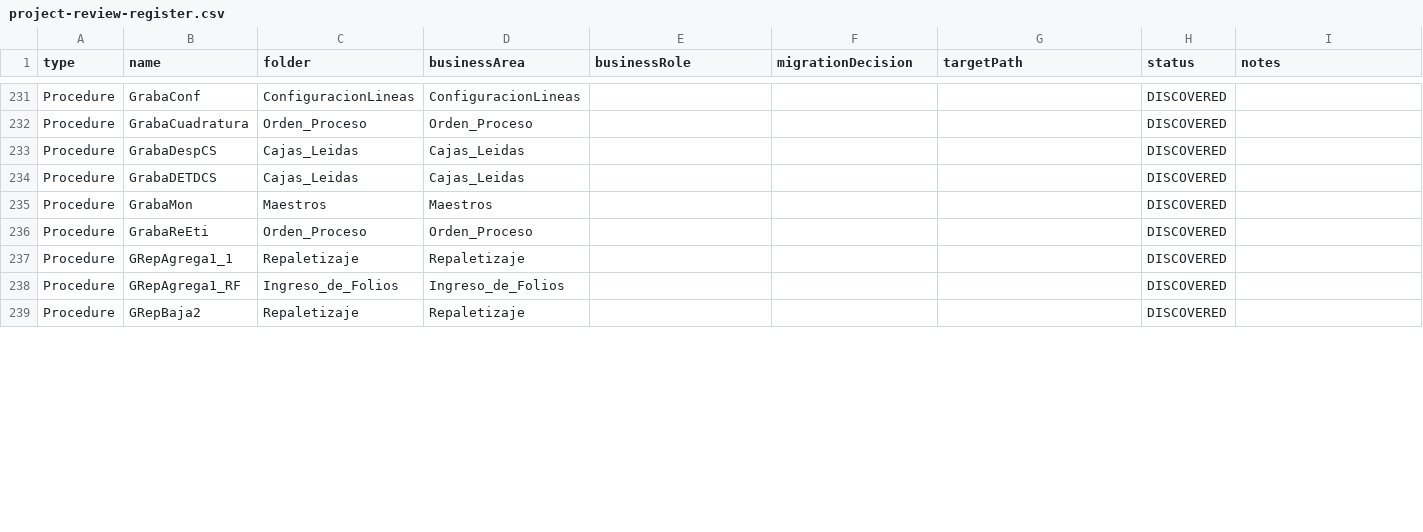
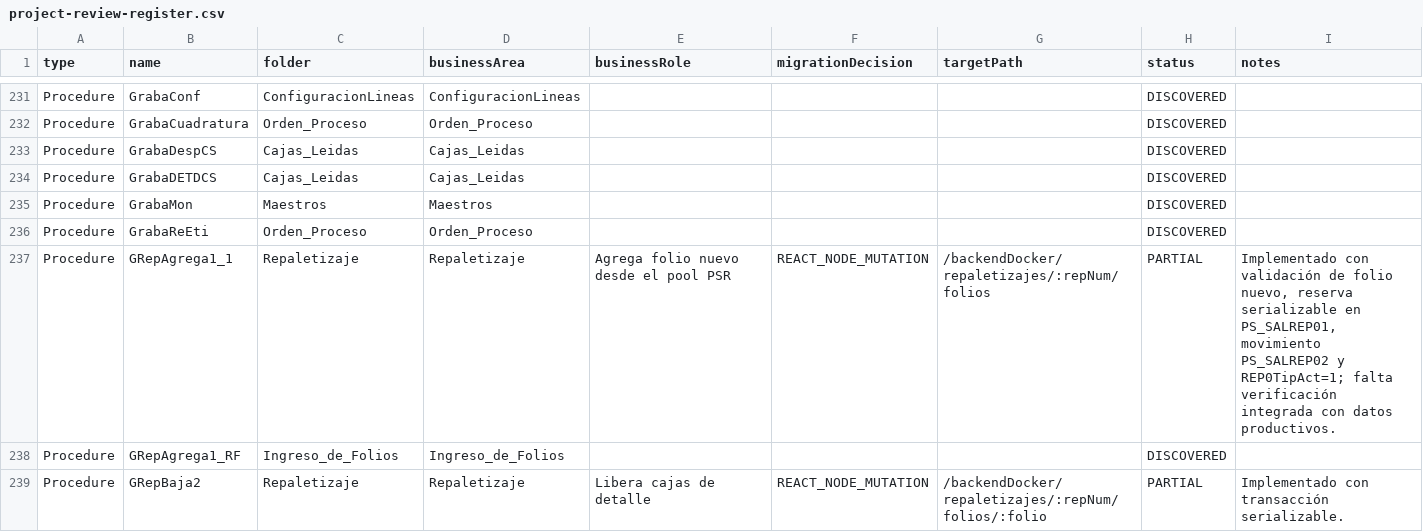
Before and after one commit to Randradev001/backendConex, a CSV file: docs/gx8/inventory/project-review-register.csv, drawn as a sheet; only a part is shown, gaps mark what is left out; the diff covers the shown part only.

Commit message:
repaletizaje

```diff
--- a/docs/gx8/inventory/project-review-register.csv
+++ b/docs/gx8/inventory/project-review-register.csv
@@ -236,4 +236,4 @@
 "Procedure","GrabaReEti","Orden_Proceso","Orden_Proceso","","","","DISCOVERED",""
-"Procedure","GRepAgrega1_1","Repaletizaje","Repaletizaje","","","","DISCOVERED",""
+"Procedure","GRepAgrega1_1","Repaletizaje","Repaletizaje","Agrega folio nuevo desde el pool PSR","REACT_NODE_MUTATION","/backendDocker/repaletizajes/:repNum/folios","PARTIAL","Implementado con validación de folio nuevo, reserva serializable en PS_SALREP01, movimiento PS_SALREP02 y REP0TipAct=1; falta verificación integrada con datos productivos."
 "Procedure","GRepAgrega1_RF","Ingreso_de_Folios","Ingreso_de_Folios","","","","DISCOVERED",""
-"Procedure","GRepBaja2","Repaletizaje","Repaletizaje","","","","DISCOVERED",""
+"Procedure","GRepBaja2","Repaletizaje","Repaletizaje","Libera cajas de detalle","REACT_NODE_MUTATION","/backendDocker/repaletizajes/:repNum/folios/:folio","PARTIAL","Implementado con transacción serializable."
```
Also changed, not shown: 70 edited cells elsewhere in this file, 9 other files.
